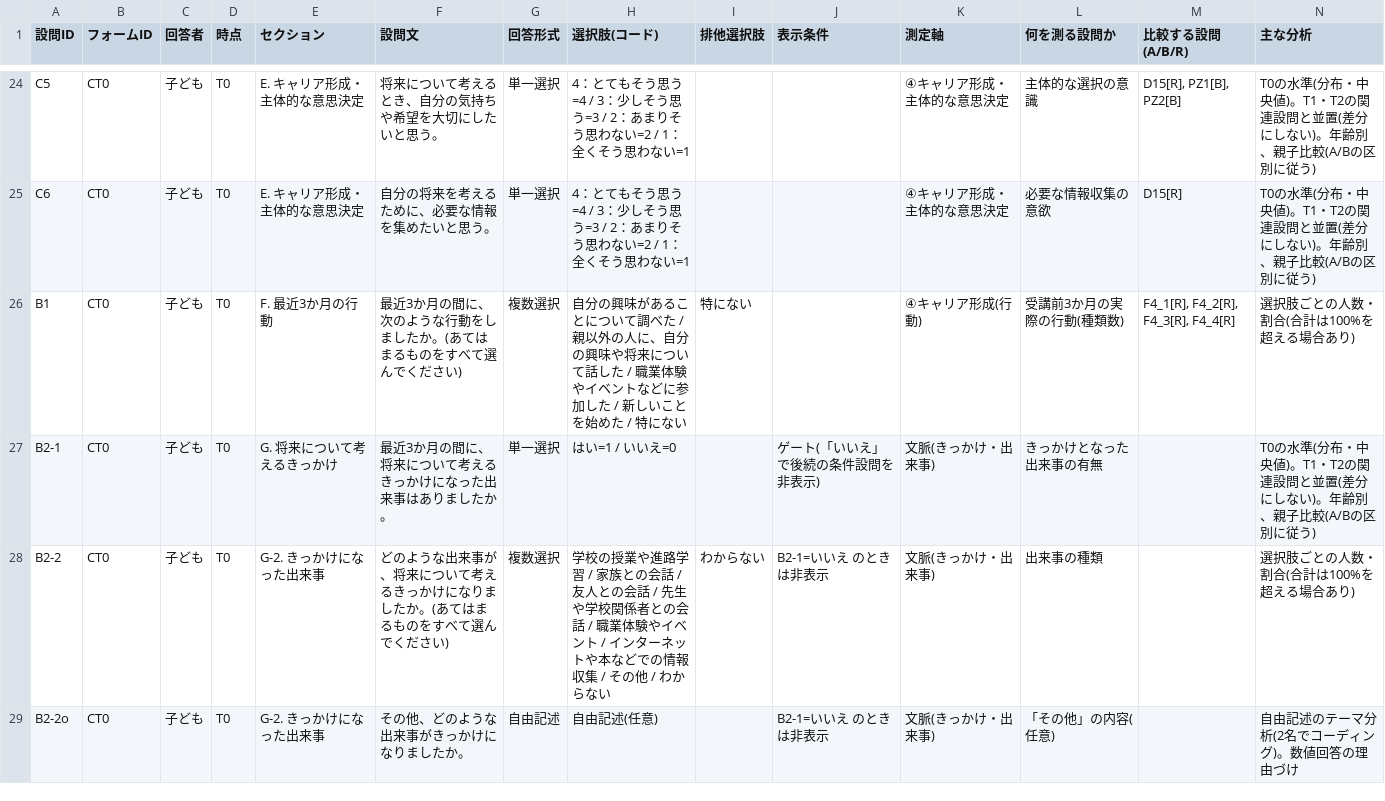
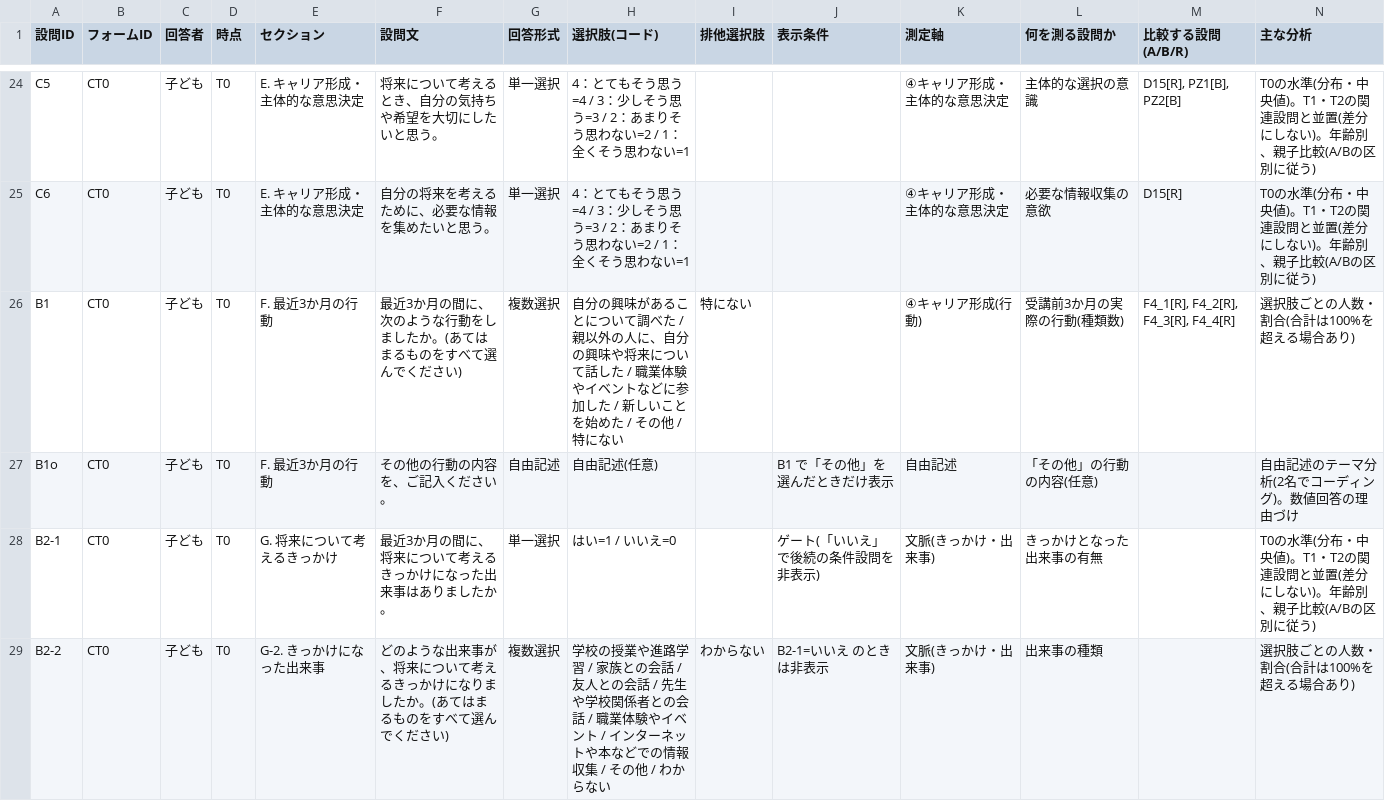
Before and after one commit to kagami3588/kante-report, a CSV file: survey/docs/設問一覧_コードブック.csv, drawn as a sheet; only a part is shown, gaps mark what is left out; the shorter side is filled out with more unchanged rows.

```diff
--- a/survey/docs/設問一覧_コードブック.csv
+++ b/survey/docs/設問一覧_コードブック.csv
@@ -25,3 +25,4 @@ C5,CT0,子ども,T0,E. キャリア形成・主体的な意思決定,将来に
 C6,CT0,子ども,T0,E. キャリア形成・主体的な意思決定,自分の将来を考えるために、必要な情報を集めたいと思う。,単一選択,4：とてもそう思う=4 / 3：少しそう思う=3 / 2：あまりそう思わない=2 / 1：全くそう思わない=1,,,④キャリア形成・主体的な意思決定,必要な情報収集の意欲,D15[R],T0の水準(分布・中央値)。T1・T2の関連設問と並置(差分にしない)。年齢別、親子比較(A/Bの区別に従う)
-B1,CT0,子ども,T0,F. 最近3か月の行動,最近3か月の間に、次のような行動をしましたか。(あてはまるものをすべて選んでください),複数選択,自分の興味があることについて調べた / 親以外の人に、自分の興味や将来について話した / 職業体験やイベントなどに参加した / 新しいことを始めた / 特にない,特にない,,④キャリア形成(行動),受講前3か月の実際の行動(種類数),"F4_1[R], F4_2[R], F4_3[R], F4_4[R]",選択肢ごとの人数・割合(合計は100%を超える場合あり)
+B1,CT0,子ども,T0,F. 最近3か月の行動,最近3か月の間に、次のような行動をしましたか。(あてはまるものをすべて選んでください),複数選択,自分の興味があることについて調べた / 親以外の人に、自分の興味や将来について話した / 職業体験やイベントなどに参加した / 新しいことを始めた / その他 / 特にない,特にない,,④キャリア形成(行動),受講前3か月の実際の行動(種類数),"F4_1[R], F4_2[R], F4_3[R], F4_4[R]",選択肢ごとの人数・割合(合計は100%を超える場合あり)
+B1o,CT0,子ども,T0,F. 最近3か月の行動,その他の行動の内容を、ご記入ください。,自由記述,自由記述(任意),,B1 で「その他」を選んだときだけ表示,自由記述,「その他」の行動の内容(任意),,自由記述のテーマ分析(2名でコーディング)。数値回答の理由づけ
 B2-1,CT0,子ども,T0,G. 将来について考えるきっかけ,最近3か月の間に、将来について考えるきっかけになった出来事はありましたか。,単一選択,はい=1 / いいえ=0,,ゲート(「いいえ」で後続の条件設問を非表示),文脈(きっかけ・出来事),きっかけとなった出来事の有無,,T0の水準(分布・中央値)。T1・T2の関連設問と並置(差分にしない)。年齢別、親子比較(A/Bの区別に従う)
```
Also changed, not shown: 6 other files.
